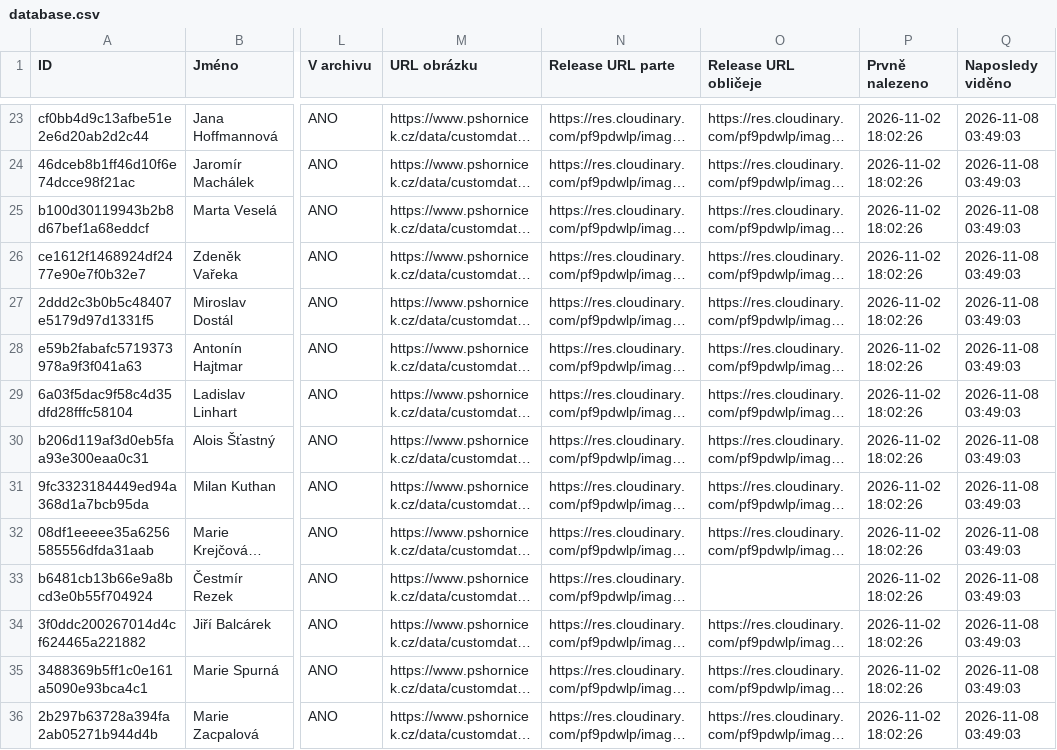
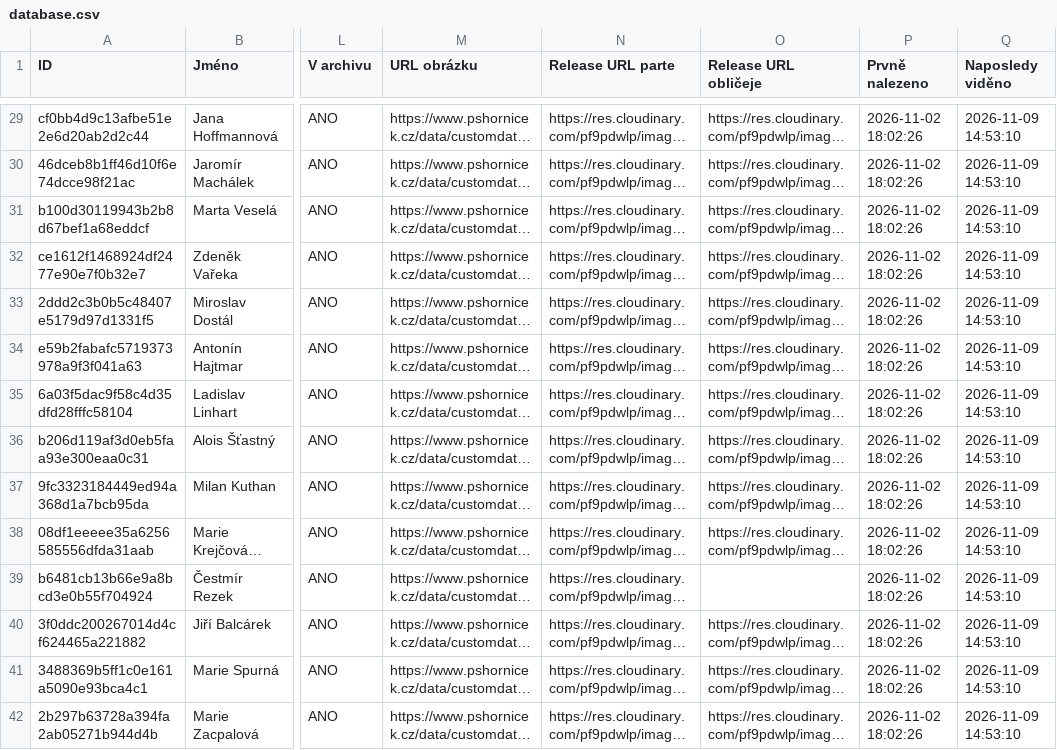
Before and after one commit to BladeCZ/smutecni-vyveska, a CSV file: web/data/database.csv, drawn as a sheet; only a part is shown, gaps mark what is left out; long unchanged cells end in …; addresses are those after the commit; the diff covers the shown part only; the diff names each change by its address in the sheet, - before the commit and + after, or states it on an @@ line.

```diff
--- a/web/data/database.csv
+++ b/web/data/database.csv
-Q29:Q42 (Naposledy viděno): 2026-11-08 03:49:03
+Q29:Q42 (Naposledy viděno): 2026-11-09 14:53:10
```
Also changed, not shown: 6 added rows and 58 edited cells elsewhere in this file, data/database.csv, 3 other files.
